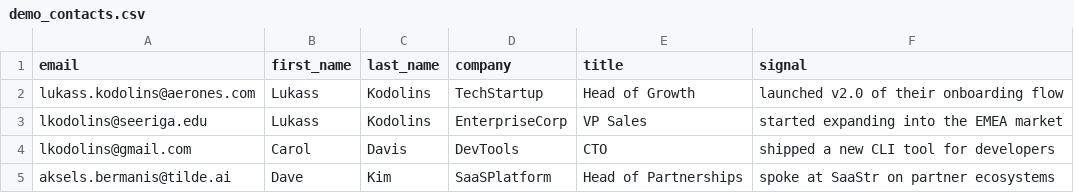
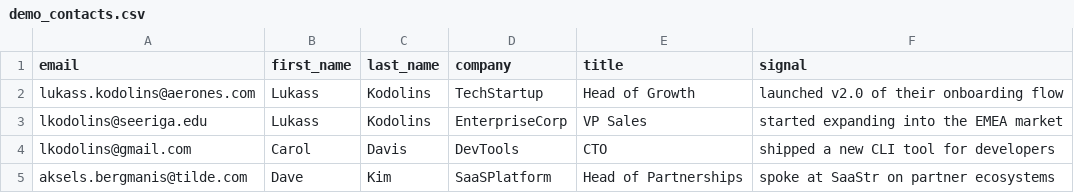
Before and after one commit to lkodolins/techchill-2026, a CSV file: forgechannels/demo_contacts.csv, drawn as a sheet.

Commit message:
Update .gitignore to exclude token.json files and add external user mapping in Teams service
- Added exclusion for token.json files in .gitignore
- Updated demo_contacts.csv with corrected email address
- Enhanced Teams service to resolve external recipients and build chat members dynamically

```diff
--- a/forgechannels/demo_contacts.csv
+++ b/forgechannels/demo_contacts.csv
@@ -4,2 +4,2 @@ lkodolins@seeriga.edu,Lukass,Kodolins,EnterpriseCorp,VP Sales,started expanding
 lkodolins@gmail.com,Carol,Davis,DevTools,CTO,shipped a new CLI tool for developers
-aksels.bermanis@tilde.ai,Dave,Kim,SaaSPlatform,Head of Partnerships,spoke at SaaStr on partner ecosystems
+aksels.bergmanis@tilde.com,Dave,Kim,SaaSPlatform,Head of Partnerships,spoke at SaaStr on partner ecosystems
```
Also changed, not shown: 5 other files.
